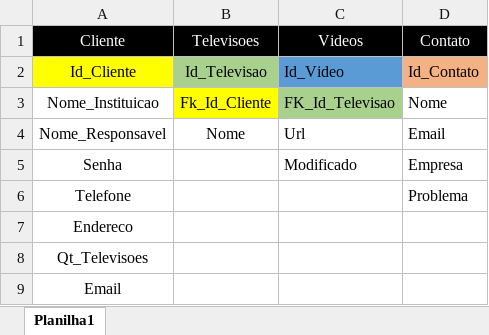
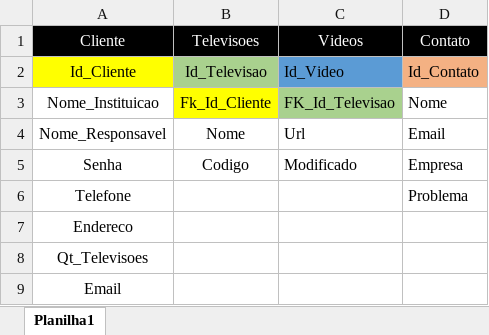
Before and after one commit to Eschechola/StreamTV-NETCore, an Excel workbook: Modelagem/ModelagemBanco.xlsx, sheet Planilha1, drawn as a sheet; values as stored, in another font and other column widths than the file's, no borders; the diff names each change by its address in the sheet, - before the commit and + after, or states it on an @@ line.

Commit message:
Adicionar televisão com videos feito, falta testes

```diff
--- a/Modelagem/ModelagemBanco.xlsx (sheet Planilha1)
+++ b/Modelagem/ModelagemBanco.xlsx (sheet Planilha1)
-B5 (Televisoes): (empty)
+B5 (Televisoes): Codigo
```
Also changed, not shown: 15 other files.
